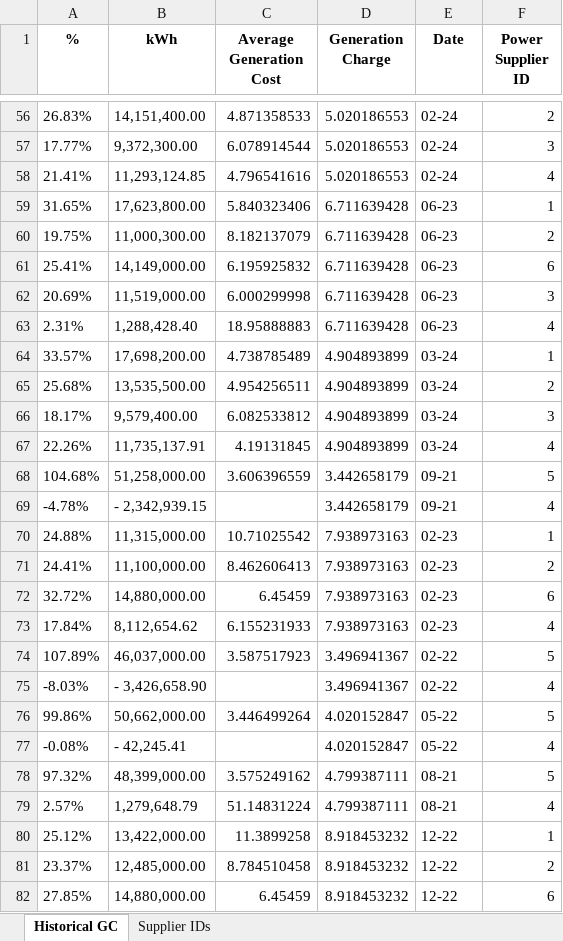
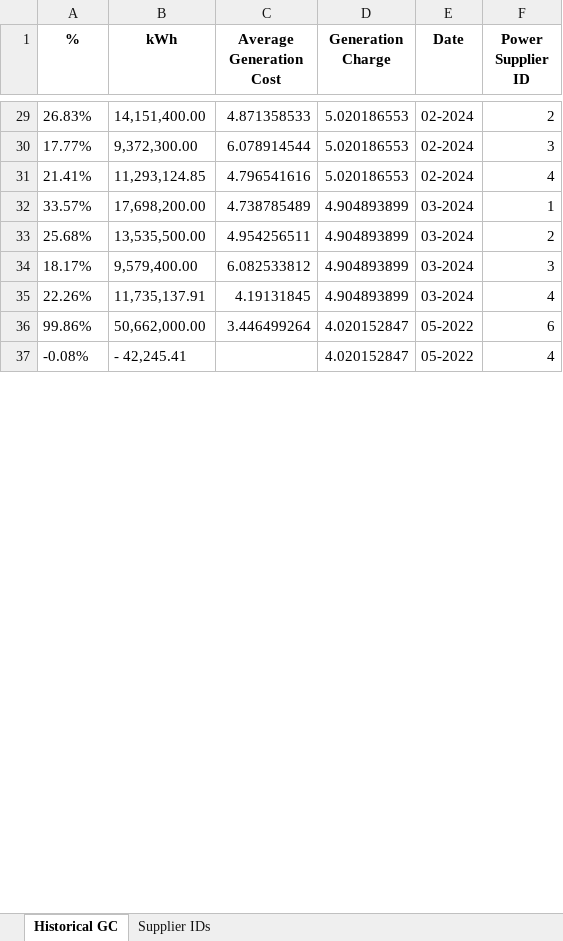
Before and after one commit to andreasenson/Scrape-DU-Generation-Charge, an Excel workbook: MEPC/Historical_MEPC_GC_Breakdown.xlsx, sheet Historical GC, drawn as a sheet; only a part is shown, gaps mark what is left out; values as stored, in another font and other column widths than the file's, no borders; removed rows and columns are numbered as before the commit, all else as after; the diff covers the shown part only; the diff names each change by its address in the sheet, - before the commit and + after, or states it on an @@ line.

```diff
--- a/MEPC/Historical_MEPC_GC_Breakdown.xlsx (sheet Historical GC)
+++ b/MEPC/Historical_MEPC_GC_Breakdown.xlsx (sheet Historical GC)
-E29:E31 (Date): 02-24
+E29:E31 (Date): 02-2024
-row 59: 31.65% | 17,623,800.00 | 5.840323406 | 6.711639428 | 06-23 | 1
-row 60: 19.75% | 11,000,300.00 | 8.182137079 | 6.711639428 | 06-23 | 2
-row 61: 25.41% | 14,149,000.00 | 6.195925832 | 6.711639428 | 06-23 | 6
-row 62: 20.69% | 11,519,000.00 | 6.000299998 | 6.711639428 | 06-23 | 3
-row 63: 2.31% | 1,288,428.40 | 18.95888883 | 6.711639428 | 06-23 | 4
-E32:E35 (Date): 03-24
+E32:E35 (Date): 03-2024
-row 68: 104.68% | 51,258,000.00 | 3.606396559 | 3.442658179 | 09-21 | 5
-row 69: -4.78% | - 2,342,939.15 |  | 3.442658179 | 09-21 | 4
-row 70: 24.88% | 11,315,000.00 | 10.71025542 | 7.938973163 | 02-23 | 1
-row 71: 24.41% | 11,100,000.00 | 8.462606413 | 7.938973163 | 02-23 | 2
-row 72: 32.72% | 14,880,000.00 | 6.45459 | 7.938973163 | 02-23 | 6
-row 73: 17.84% | 8,112,654.62 | 6.155231933 | 7.938973163 | 02-23 | 4
-row 74: 107.89% | 46,037,000.00 | 3.587517923 | 3.496941367 | 02-22 | 5
-row 75: -8.03% | - 3,426,658.90 |  | 3.496941367 | 02-22 | 4
-E36:E37 (Date): 05-22
+E36:E37 (Date): 05-2022
-F36 (Power Supplier ID): 5
+F36 (Power Supplier ID): 6
-row 78: 97.32% | 48,399,000.00 | 3.575249162 | 4.799387111 | 08-21 | 5
-row 79: 2.57% | 1,279,648.79 | 51.14831224 | 4.799387111 | 08-21 | 4
-row 80: 25.12% | 13,422,000.00 | 11.3899258 | 8.918453232 | 12-22 | 1
-row 81: 23.37% | 12,485,000.00 | 8.784510458 | 8.918453232 | 12-22 | 2
-row 82: 27.85% | 14,880,000.00 | 6.45459 | 8.918453232 | 12-22 | 6
```
Also changed, not shown: 4 added rows, 63 removed rows and 109 edited cells elsewhere in this sheet, sheet Supplier IDs, 2 other files.
